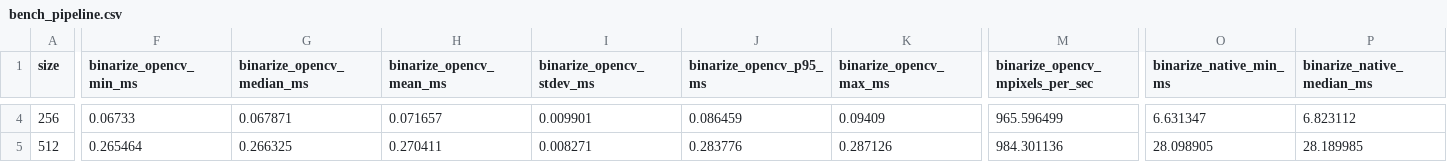
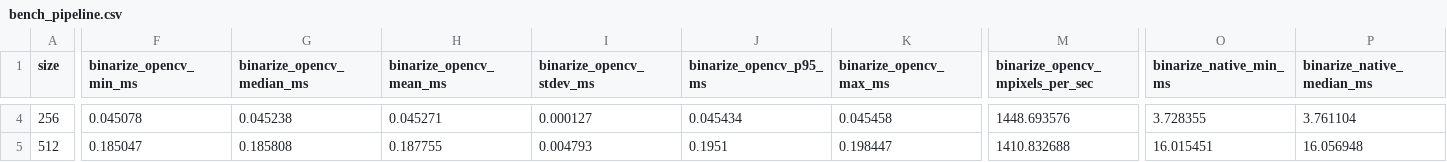
Before and after one commit to dddashhh/CV_labs, a CSV file: lab1/bench_pipeline.csv, drawn as a sheet; only a part is shown, gaps mark what is left out; the diff covers the shown part only; the diff names each change by its address in the sheet, - before the commit and + after, or states it on an @@ line.

```diff
--- a/lab1/bench_pipeline.csv
+++ b/lab1/bench_pipeline.csv
-F4 (binarize_opencv_min_ms): 0.06733
+F4 (binarize_opencv_min_ms): 0.045078
-G4 (binarize_opencv_median_ms): 0.067871
+G4 (binarize_opencv_median_ms): 0.045238
-H4 (binarize_opencv_mean_ms): 0.071657
+H4 (binarize_opencv_mean_ms): 0.045271
-I4 (binarize_opencv_stdev_ms): 0.009901
+I4 (binarize_opencv_stdev_ms): 0.000127
-J4 (binarize_opencv_p95_ms): 0.086459
+J4 (binarize_opencv_p95_ms): 0.045434
-K4 (binarize_opencv_max_ms): 0.09409
+K4 (binarize_opencv_max_ms): 0.045458
-M4 (binarize_opencv_mpixels_per_sec): 965.596499
+M4 (binarize_opencv_mpixels_per_sec): 1448.693576
-O4 (binarize_native_min_ms): 6.631347
+O4 (binarize_native_min_ms): 3.728355
-P4 (binarize_native_median_ms): 6.823112
+P4 (binarize_native_median_ms): 3.761104
-F5 (binarize_opencv_min_ms): 0.265464
+F5 (binarize_opencv_min_ms): 0.185047
-G5 (binarize_opencv_median_ms): 0.266325
+G5 (binarize_opencv_median_ms): 0.185808
-H5 (binarize_opencv_mean_ms): 0.270411
+H5 (binarize_opencv_mean_ms): 0.187755
-I5 (binarize_opencv_stdev_ms): 0.008271
+I5 (binarize_opencv_stdev_ms): 0.004793
-J5 (binarize_opencv_p95_ms): 0.283776
+J5 (binarize_opencv_p95_ms): 0.1951
-K5 (binarize_opencv_max_ms): 0.287126
+K5 (binarize_opencv_max_ms): 0.198447
-M5 (binarize_opencv_mpixels_per_sec): 984.301136
+M5 (binarize_opencv_mpixels_per_sec): 1410.832688
-O5 (binarize_native_min_ms): 28.098905
+O5 (binarize_native_min_ms): 16.015451
-P5 (binarize_native_median_ms): 28.189985
+P5 (binarize_native_median_ms): 16.056948
```
Also changed, not shown: 164 edited cells elsewhere in this file, lab1/bench_image_classes.csv, lab1/bench_python.csv, 3 other files.
